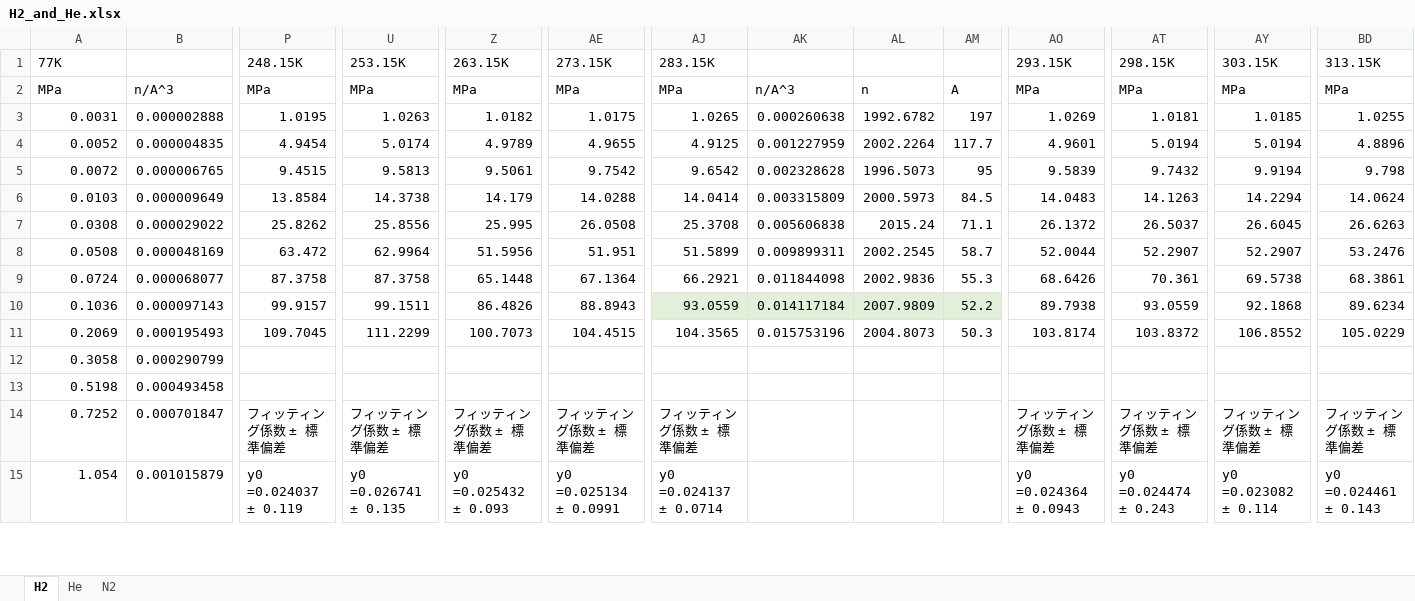
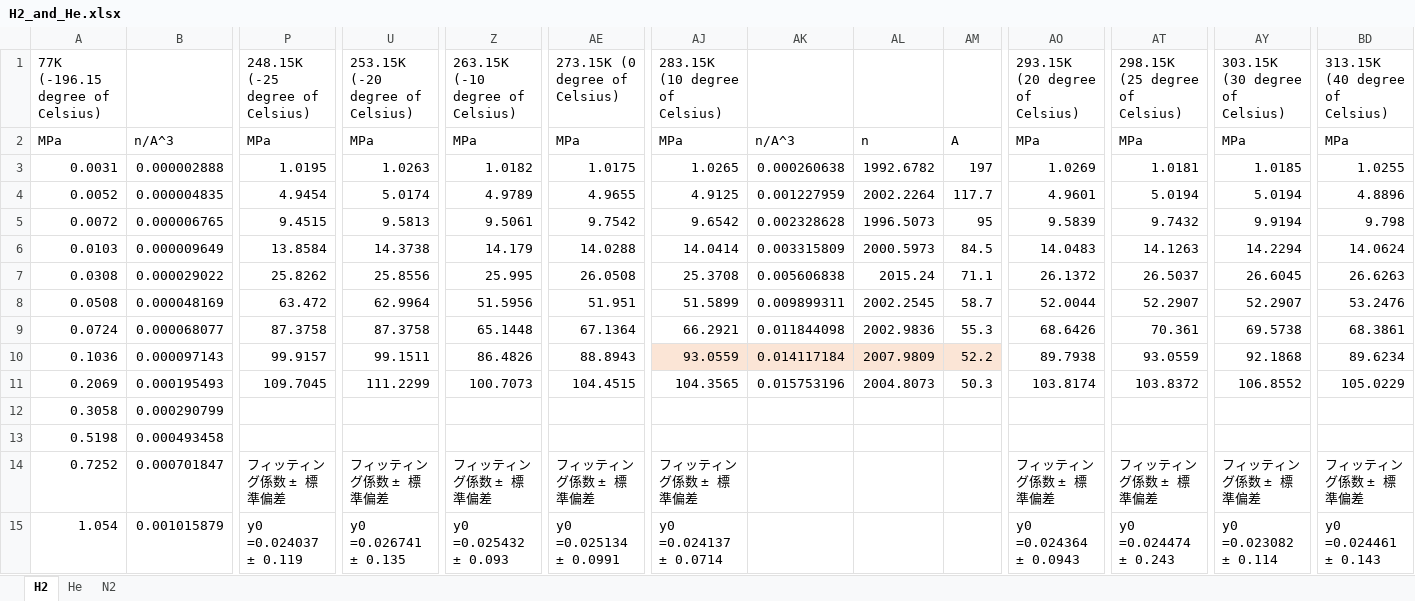
Before and after one commit to by-student-2017/lammps_education_gcmc_win, an Excel workbook: H2_and_He.xlsx, sheet H2, drawn as a sheet; only a part is shown, gaps mark what is left out; values as stored, in another font and other column widths than the file's, no borders; removed rows and columns are numbered as before the commit, all else as after; rows hold the shown columns only; the diff names each change by its address in the sheet, - before the commit and + after, or states it on an @@ line.

```diff
--- a/H2_and_He.xlsx (sheet H2)
+++ b/H2_and_He.xlsx (sheet H2)
-row 1: 77K |  | 248.15K | 253.15K | 263.15K | 273.15K | 283.15K |  |  |  | 293.15K | 298.15K | 303.15K | 313.15K
+row 1: 77K (-196.15 degree of Celsius) |  | 248.15K (-25 degree of Celsius) | 253.15K (-20 degree of Celsius) | 263.15K (-10 degree of Celsius) | 273.15K (0 degree of Celsius) | 283.15K (10 degree of Celsius) |  |  |  | 293.15K (20 degree of Celsius) | 298.15K (25 degree of Celsius) | 303.15K (30 degree of Celsius) | 313.15K (40 degree of Celsius)
-AJ10:AM10 fill: #E2F0D9
+AJ10:AM10 fill: #FBE5D6
```
Also changed, not shown: sheet He, sheet N2, 2 other files.
